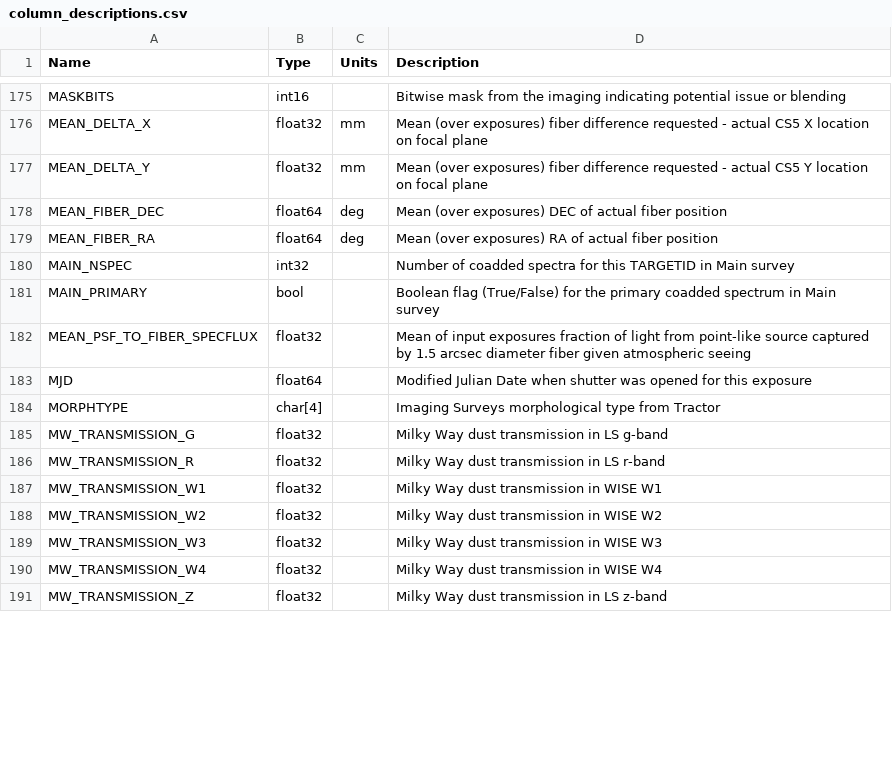
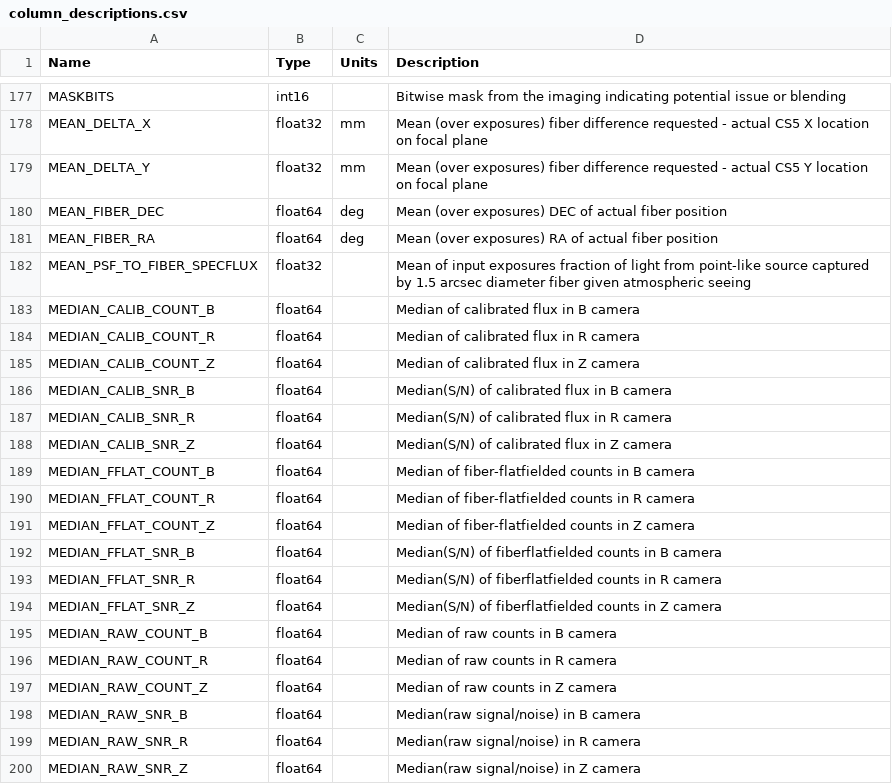
Before and after one commit to desihub/desidatamodel, a CSV file: py/desidatamodel/data/column_descriptions.csv, drawn as a sheet; only a part is shown, gaps mark what is left out; the shorter side is filled out with more unchanged rows; the diff covers the shown part only.

Commit message:
update spectra descriptions

```diff
--- a/py/desidatamodel/data/column_descriptions.csv
+++ b/py/desidatamodel/data/column_descriptions.csv
@@ -179,4 +181,20 @@ MEAN_FIBER_DEC,float64,deg,Mean (over exposures) DEC of actual fiber position
 MEAN_FIBER_RA,float64,deg,Mean (over exposures) RA of actual fiber position
-MAIN_NSPEC,int32,,Number of coadded spectra for this TARGETID in Main survey
-MAIN_PRIMARY,bool,,Boolean flag (True/False) for the primary coadded spectrum in Main survey
 MEAN_PSF_TO_FIBER_SPECFLUX,float32,,Mean of input exposures fraction of light from point-like source captured by 1.5 arcsec diameter fiber given atmospheric seeing
+MEDIAN_CALIB_COUNT_B,float64,,Median of calibrated flux in B camera
+MEDIAN_CALIB_COUNT_R,float64,,Median of calibrated flux in R camera
+MEDIAN_CALIB_COUNT_Z,float64,,Median of calibrated flux in Z camera
+MEDIAN_CALIB_SNR_B,float64,,Median(S/N) of calibrated flux in B camera
+MEDIAN_CALIB_SNR_R,float64,,Median(S/N) of calibrated flux in R camera
+MEDIAN_CALIB_SNR_Z,float64,,Median(S/N) of calibrated flux in Z camera
+MEDIAN_FFLAT_COUNT_B,float64,,Median of fiber-flatfielded counts in B camera
+MEDIAN_FFLAT_COUNT_R,float64,,Median of fiber-flatfielded counts in R camera
+MEDIAN_FFLAT_COUNT_Z,float64,,Median of fiber-flatfielded counts in Z camera
+MEDIAN_FFLAT_SNR_B,float64,,Median(S/N) of fiberflatfielded counts in B camera
+MEDIAN_FFLAT_SNR_R,float64,,Median(S/N) of fiberflatfielded counts in R camera
+MEDIAN_FFLAT_SNR_Z,float64,,Median(S/N) of fiberflatfielded counts in Z camera
+MEDIAN_RAW_COUNT_B,float64,,Median of raw counts in B camera
+MEDIAN_RAW_COUNT_R,float64,,Median of raw counts in R camera
+MEDIAN_RAW_COUNT_Z,float64,,Median of raw counts in Z camera
+MEDIAN_RAW_SNR_B,float64,,Median(raw signal/noise) in B camera
+MEDIAN_RAW_SNR_R,float64,,Median(raw signal/noise) in R camera
+MEDIAN_RAW_SNR_Z,float64,,Median(raw signal/noise) in Z camera
```
Also changed, not shown: 26 added rows and 58 moved rows elsewhere in this file, 8 other files.
